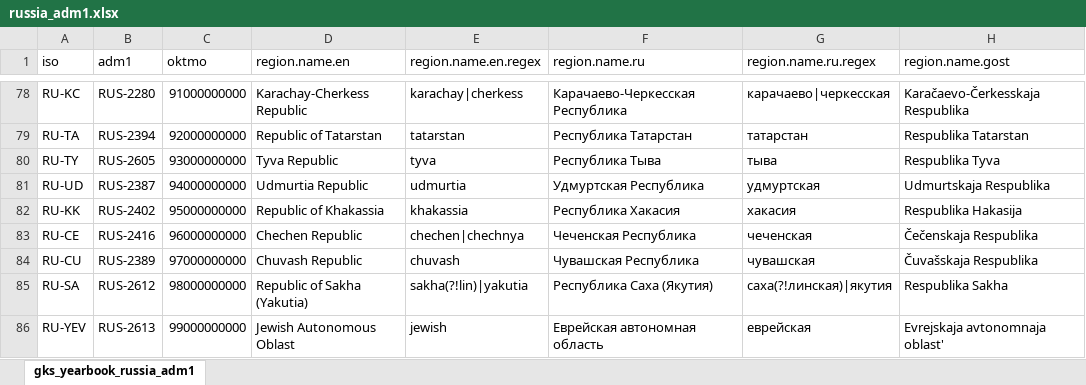
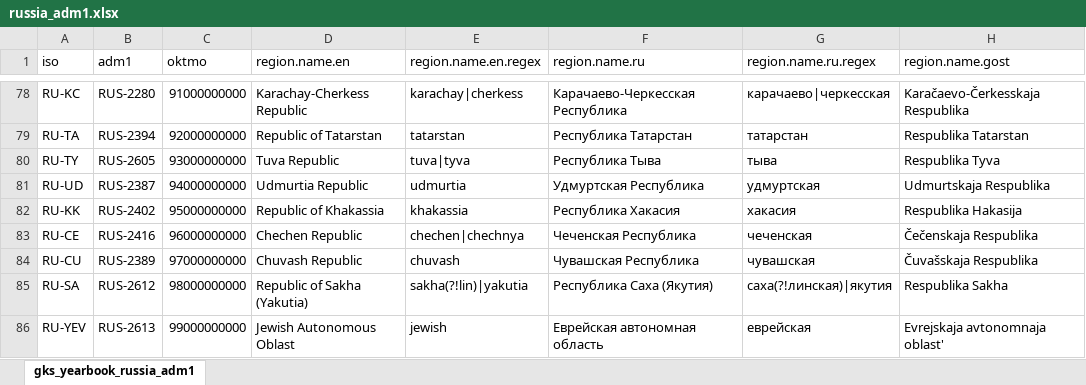
Before and after one commit to Nenuial/geotools, an Excel workbook: inst/extdata/countrycodes/russia_adm1.xlsx, sheet gks_yearbook_russia_adm1, drawn as a sheet; only a part is shown, gaps mark what is left out; values as stored, in another font and other column widths than the file's, no borders; the diff names each change by its address in the sheet, - before the commit and + after, or states it on an @@ line.

Commit message:
fix: update Russia adm1 regex rules

```diff
--- a/inst/extdata/countrycodes/russia_adm1.xlsx (sheet gks_yearbook_russia_adm1)
+++ b/inst/extdata/countrycodes/russia_adm1.xlsx (sheet gks_yearbook_russia_adm1)
-D80 (region.name.en): Tyva Republic
+D80 (region.name.en): Tuva Republic
-E80 (region.name.en.regex): tyva
+E80 (region.name.en.regex): tuva|tyva
```
Also changed, not shown: 2 other files.
